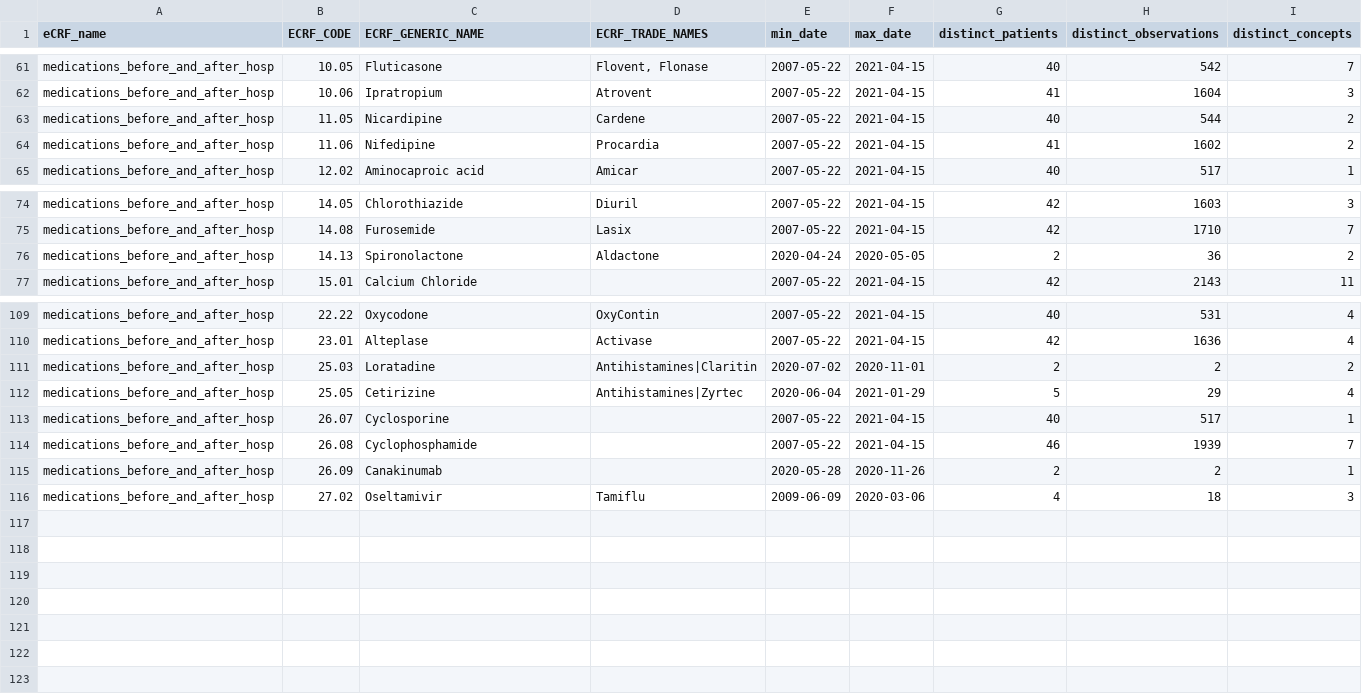
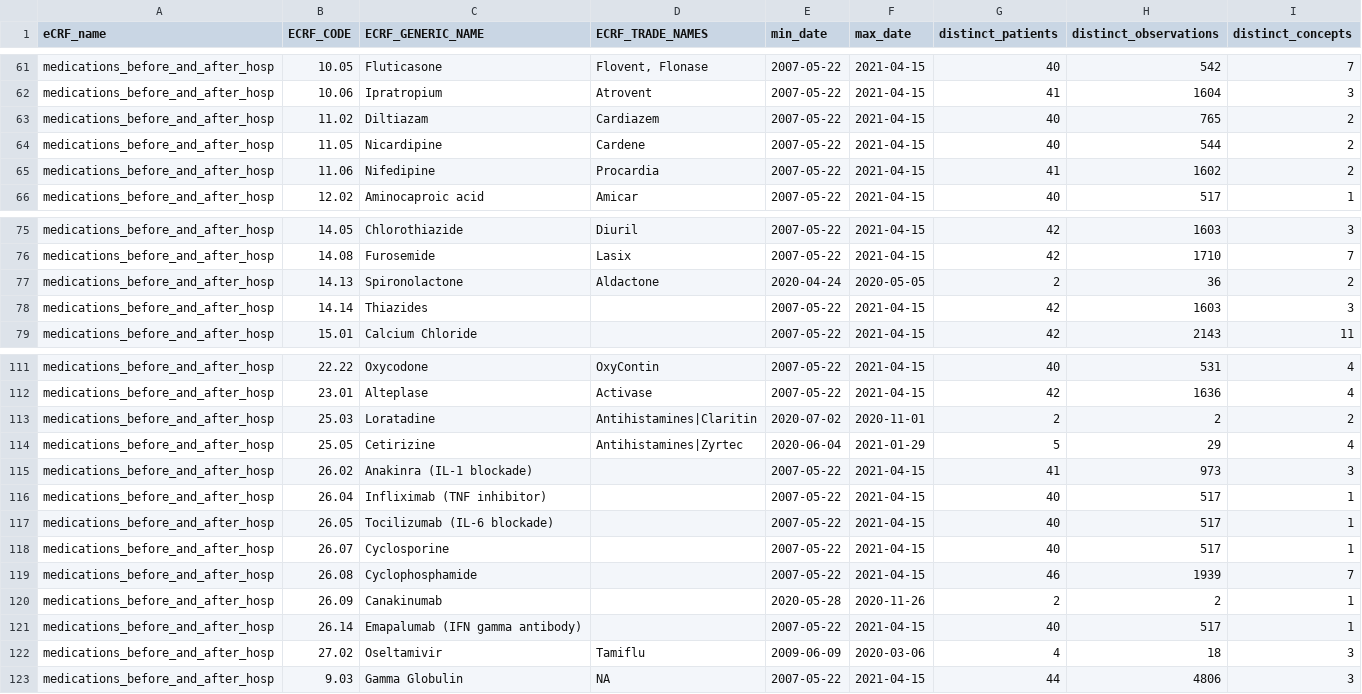
Before and after one commit to hms-dbmi/music-ecrf-harmonization, a CSV file: medications_before_and_after/data/ecrf_med_concept_summary_toReview.csv, drawn as a sheet; only a part is shown, gaps mark what is left out.

```diff
--- a/medications_before_and_after/data/ecrf_med_concept_summary_toReview.csv
+++ b/medications_before_and_after/data/ecrf_med_concept_summary_toReview.csv
@@ -62,2 +62,3 @@
 "medications_before_and_after_hosp","10.06","Ipratropium","Atrovent",2007-05-22,2021-04-15,41,1604,3
+"medications_before_and_after_hosp","11.02","Diltiazam","Cardiazem",2007-05-22,2021-04-15,40,765,2
 "medications_before_and_after_hosp","11.05","Nicardipine","Cardene",2007-05-22,2021-04-15,40,544,2
@@ -76,2 +77,3 @@
 "medications_before_and_after_hosp","14.13","Spironolactone","Aldactone",2020-04-24,2020-05-05,2,36,2
+"medications_before_and_after_hosp","14.14","Thiazides","",2007-05-22,2021-04-15,42,1603,3
 "medications_before_and_after_hosp","15.01","Calcium Chloride","",2007-05-22,2021-04-15,42,2143,11
@@ -112,2 +114,5 @@
 "medications_before_and_after_hosp","25.05","Cetirizine","Antihistamines|Zyrtec",2020-06-04,2021-01-29,5,29,4
+"medications_before_and_after_hosp","26.02","Anakinra (IL-1 blockade)","",2007-05-22,2021-04-15,41,973,3
+"medications_before_and_after_hosp","26.04","Infliximab (TNF inhibitor)","",2007-05-22,2021-04-15,40,517,1
+"medications_before_and_after_hosp","26.05","Tocilizumab (IL-6 blockade)","",2007-05-22,2021-04-15,40,517,1
 "medications_before_and_after_hosp","26.07","Cyclosporine","",2007-05-22,2021-04-15,40,517,1
@@ -115,2 +120,4 @@
 "medications_before_and_after_hosp","26.09","Canakinumab","",2020-05-28,2020-11-26,2,2,1
+"medications_before_and_after_hosp","26.14","Emapalumab (IFN gamma antibody)","",2007-05-22,2021-04-15,40,517,1
 "medications_before_and_after_hosp","27.02","Oseltamivir","Tamiflu",2009-06-09,2020-03-06,4,18,3
+"medications_before_and_after_hosp","9.03","Gamma Globulin",NA,2007-05-22,2021-04-15,44,4806,3
```
Also changed, not shown: medications_before_and_after/data/bch_med_concept_summary_toReview.csv, medications_before_and_after/data/meds_for_manual_keyword_review.csv, 1 other file.
